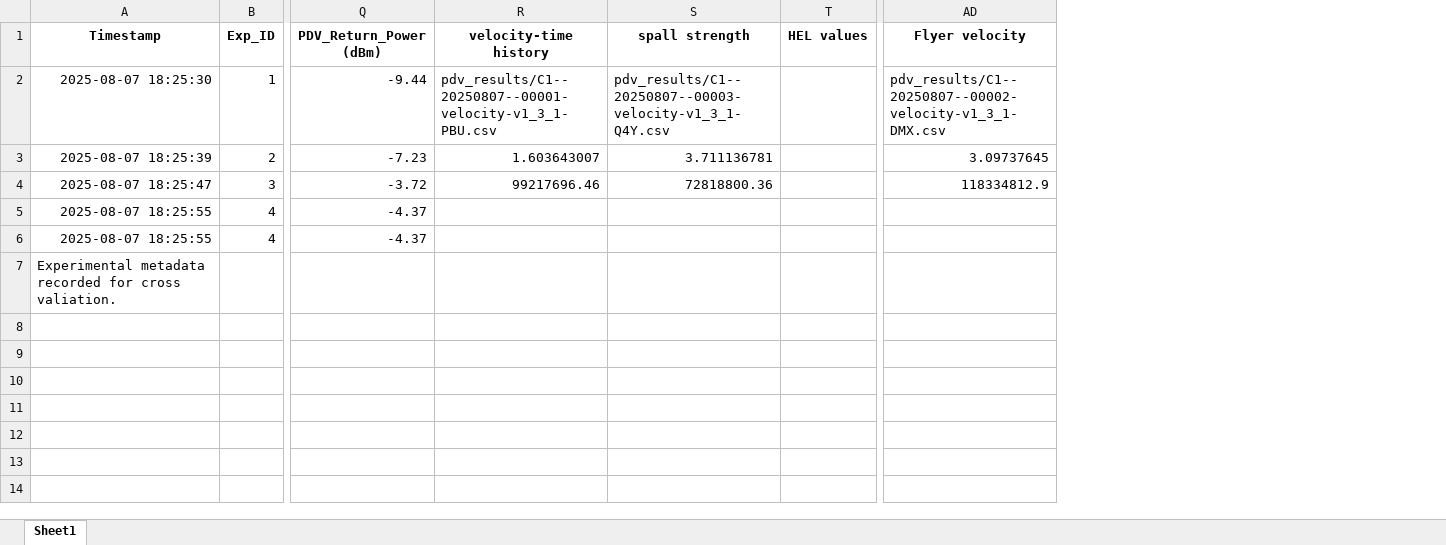
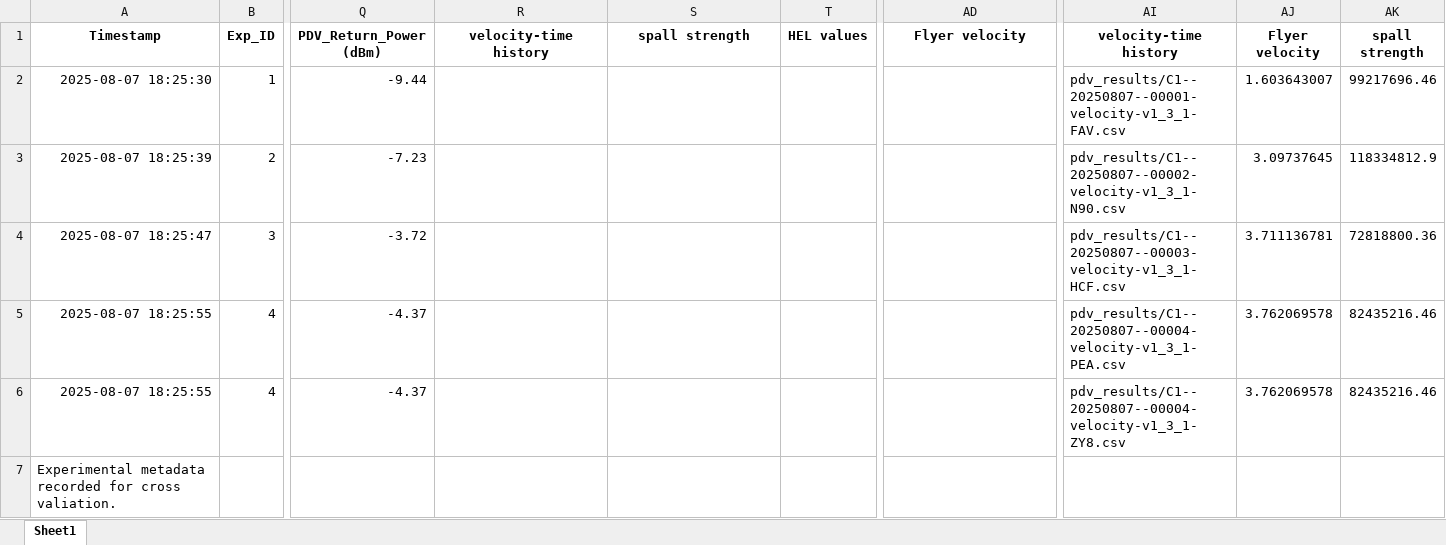
Before and after one commit to openmsi/aimdl_examples, an Excel workbook: results.xlsx, sheet Sheet1, drawn as a sheet; only a part is shown, gaps mark what is left out; values as stored, in another font and other column widths than the file's, no borders; the diff names each change by its address in the sheet, - before the commit and + after, or states it on an @@ line.

```diff
--- a/results.xlsx (sheet Sheet1)
+++ b/results.xlsx (sheet Sheet1)
+column AI (velocity-time history), rows 2-6: pdv_results/C1--20250807--00001-velocity-v1_3_1-FAV.csv | pdv_results/C1--20250807--00002-velocity-v1_3_1-N90.csv | pdv_results/C1--20250807--00003-velocity-v1_3_1-HCF.csv | pdv_results/C1--20250807--00004-velocity-v1_3_1-PEA.csv | pdv_results/C1--20250807--00004-velocity-v1_3_1-ZY8.csv
+column AJ (Flyer velocity), rows 2-6: 1.603643007 | 3.09737645 | 3.711136781 | 3.762069578 | 3.762069578
+column AK (spall strength), rows 2-6: 99217696.46 | 118334812.9 | 72818800.36 | 82435216.46 | 82435216.46
-R2 (velocity-time history): pdv_results/C1--20250807--00001-velocity-v1_3_1-PBU.csv
+R2 (velocity-time history): (empty)
-S2 (spall strength): pdv_results/C1--20250807--00003-velocity-v1_3_1-Q4Y.csv
+S2 (spall strength): (empty)
-AD2 (Flyer velocity): pdv_results/C1--20250807--00002-velocity-v1_3_1-DMX.csv
+AD2 (Flyer velocity): (empty)
-R3 (velocity-time history): 1.603643007
+R3 (velocity-time history): (empty)
-S3 (spall strength): 3.711136781
+S3 (spall strength): (empty)
-AD3 (Flyer velocity): 3.09737645
+AD3 (Flyer velocity): (empty)
-R4 (velocity-time history): 99217696.46
+R4 (velocity-time history): (empty)
-S4 (spall strength): 72818800.36
+S4 (spall strength): (empty)
-AD4 (Flyer velocity): 118334812.9
+AD4 (Flyer velocity): (empty)
```
Also changed, not shown: 3 other files.
